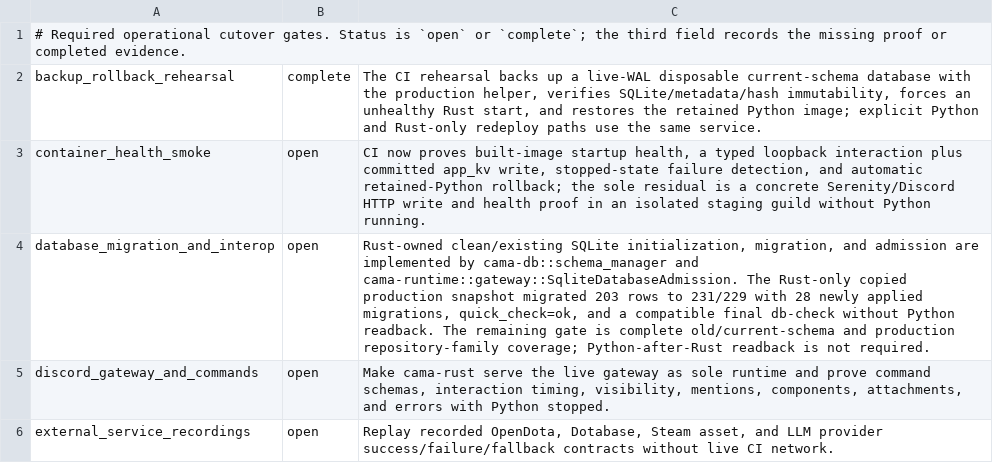
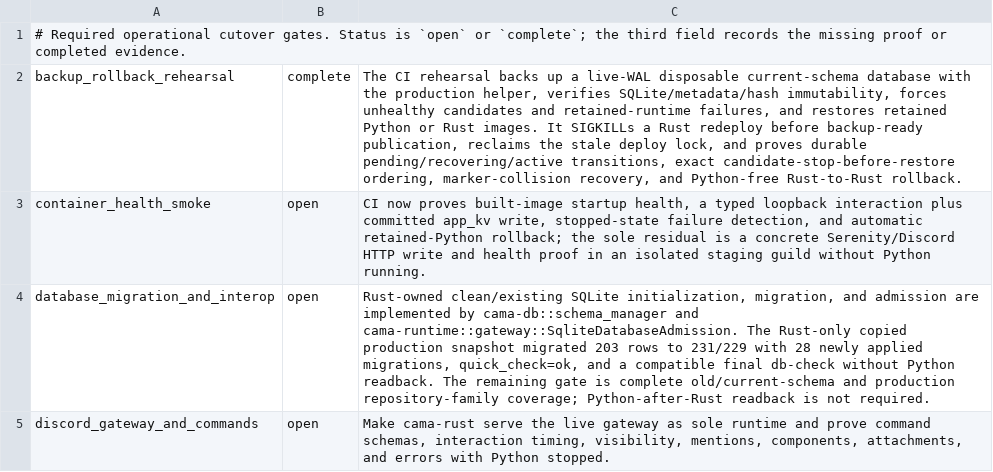
Before and after one commit to cama-apps/cama-mm, a TSV file: rust/parity/cutover_readiness.tsv, drawn as a sheet; only a part is shown; the shorter side is filled out with more unchanged rows.

Commit message:
fix: harden Rust redeploy recovery

```diff
--- a/rust/parity/cutover_readiness.tsv
+++ b/rust/parity/cutover_readiness.tsv
@@ -1,3 +1,3 @@
 # Required operational cutover gates. Status is `open` or `complete`; the third field records the missing proof or completed evidence.
-backup_rollback_rehearsal	complete	The CI rehearsal backs up a live-WAL disposable current-schema database with the production helper, verifies SQLite/metadata/hash immutability, forces an unhealthy Rust start, and restores the retained Python image; explicit Python and Rust-only redeploy paths use the same service.
+backup_rollback_rehearsal	complete	The CI rehearsal backs up a live-WAL disposable current-schema database with the production helper, verifies SQLite/metadata/hash immutability, forces unhealthy candidates and retained-runtime failures, and restores retained Python or Rust images. It SIGKILLs a Rust redeploy before backup-ready publication, reclaims the stale deploy lock, and proves durable pending/recovering/active transitions, exact candidate-stop-before-restore ordering, marker-collision recovery, and Python-free Rust-to-Rust rollback.
 container_health_smoke	open	CI now proves built-image startup health, a typed loopback interaction plus committed app_kv write, stopped-state failure detection, and automatic retained-Python rollback; the sole residual is a concrete Serenity/Discord HTTP write and health proof in an isolated staging guild without Python running.
```
Also changed, not shown: 6 other files.
